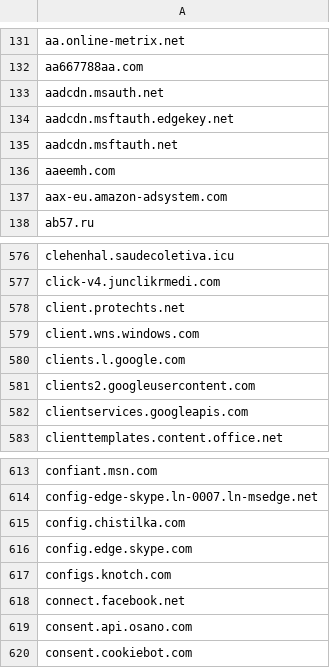
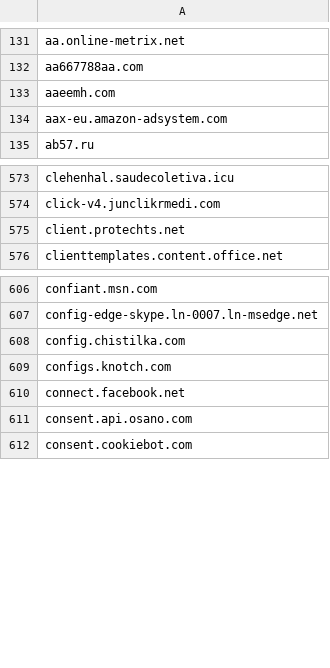
Before and after one commit to RafaelSoaresP/DNSSecurityBlockList, a CSV file: domains3.csv, drawn as a sheet; only a part is shown, gaps mark what is left out.

Commit message:
Delete unused domains from domains3.csv
Removed several domains from the list.

```diff
--- a/domains3.csv
+++ b/domains3.csv
@@ -132,5 +132,2 @@ aa.online-metrix.net
 aa667788aa.com
-aadcdn.msauth.net
-aadcdn.msftauth.edgekey.net
-aadcdn.msftauth.net
 aaeemh.com
@@ -578,6 +575,2 @@ click-v4.junclikrmedi.com
 client.protechts.net
-client.wns.windows.com
-clients.l.google.com
-clients2.googleusercontent.com
-clientservices.googleapis.com
 clienttemplates.content.office.net
@@ -615,3 +608,2 @@ config-edge-skype.ln-0007.ln-msedge.net
 config.chistilka.com
-config.edge.skype.com
 configs.knotch.com
```
